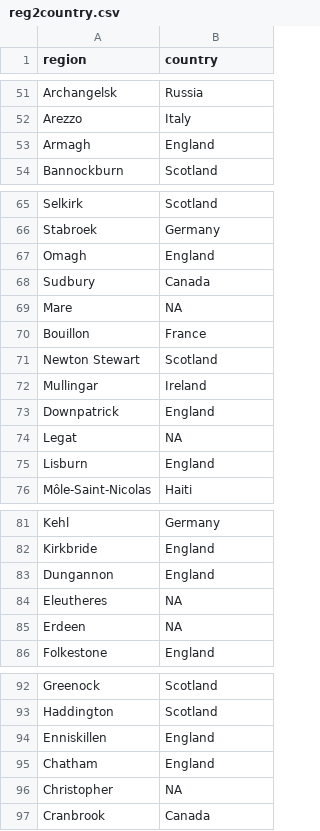
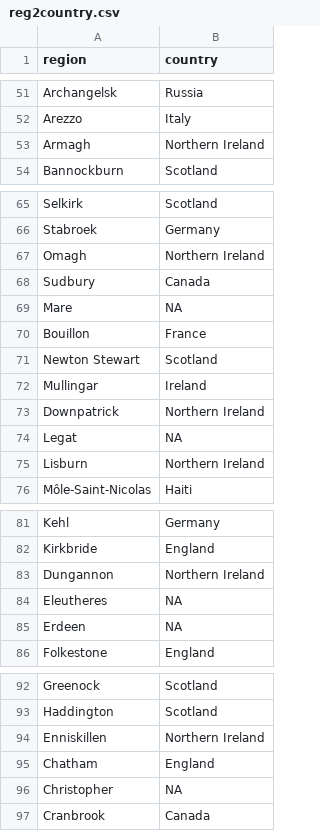
Before and after one commit to COMHIS/bibliographica, a CSV file: inst/extdata/reg2country.csv, drawn as a sheet; only a part is shown, gaps mark what is left out; the diff covers the shown part only.

Commit message:
Update reg2country.csv

```diff
--- a/inst/extdata/reg2country.csv
+++ b/inst/extdata/reg2country.csv
@@ -52,3 +52,3 @@ Archangelsk;Russia;
 Arezzo;Italy;
-Armagh;England;
+Armagh;Northern Ireland;
 Bannockburn;Scotland;
@@ -66,3 +66,3 @@ Selkirk;Scotland;
 Stabroek;Germany;
-Omagh;England;
+Omagh;Northern Ireland;
 Sudbury;Canada;
@@ -72,5 +72,5 @@ Newton Stewart;Scotland;
 Mullingar;Ireland;
-Downpatrick;England;
+Downpatrick;Northern Ireland;
 Legat;NA;
-Lisburn;England;
+Lisburn;Northern Ireland;
 Môle-Saint-Nicolas;Haiti;
@@ -82,3 +82,3 @@ Kehl;Germany;
 Kirkbride;England;
-Dungannon;England;
+Dungannon;Northern Ireland;
 Eleutheres;NA;
@@ -93,3 +93,3 @@ Greenock;Scotland;
 Haddington;Scotland;
-Enniskillen;England;
+Enniskillen;Northern Ireland;
 Chatham;England;
```
Also changed, not shown: 1 edited cell elsewhere in this file.
